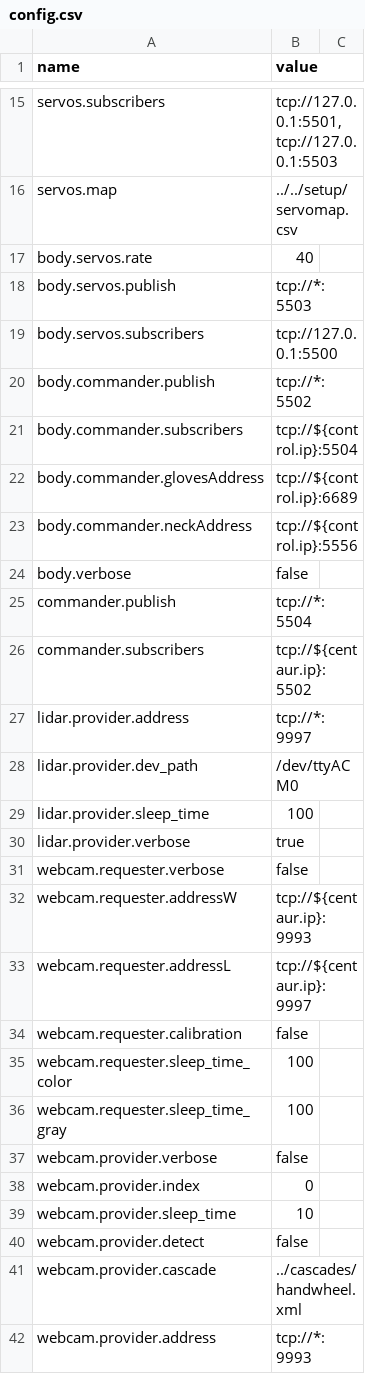
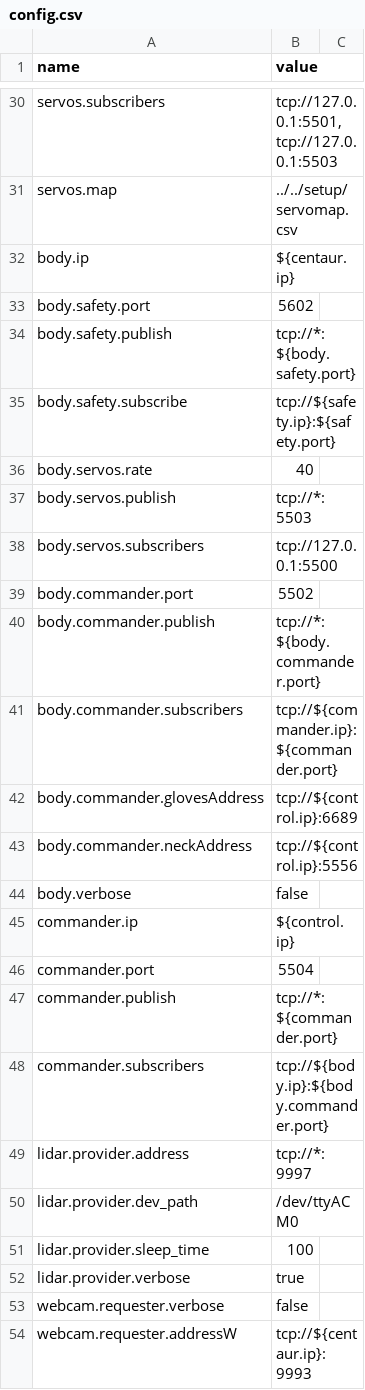
Before and after one commit to wmacevoy/grit, a CSV file: setup/config.csv, drawn as a sheet; only a part is shown, gaps mark what is left out; the shorter side is filled out with more unchanged rows; the diff covers the shown part only.

Commit message:
safety upgrade - in setup
Former-commit-id: 2c1cc999ef1390f14d48f219f8662f7bced3814e

```diff
--- a/setup/config.csv
+++ b/setup/config.csv
@@ -16,2 +31,6 @@ servos.subscribers,"tcp://127.0.0.1:5501,tcp://127.0.0.1:5503"
 servos.map,../../setup/servomap.csv
+body.ip,${centaur.ip}
+body.safety.port,5602
+body.safety.publish,tcp://*:${body.safety.port}
+body.safety.subscribe,tcp://${safety.ip}:${safety.port}
 body.servos.rate,40
@@ -19,4 +38,5 @@ body.servos.publish,tcp://*:5503
 body.servos.subscribers,tcp://127.0.0.1:5500
-body.commander.publish,tcp://*:5502
-body.commander.subscribers,"tcp://${control.ip}:5504"
+body.commander.port,5502
+body.commander.publish,tcp://*:${body.commander.port}
+body.commander.subscribers,"tcp://${commander.ip}:${commander.port}"
 body.commander.glovesAddress,"tcp://${control.ip}:6689"
@@ -24,4 +44,6 @@ body.commander.neckAddress,"tcp://${control.ip}:5556"
 body.verbose,false
-commander.publish,"tcp://*:5504"
-commander.subscribers,"tcp://${centaur.ip}:5502"
+commander.ip,${control.ip}
+commander.port,5504
+commander.publish,"tcp://*:${commander.port}"
+commander.subscribers,"tcp://${body.ip}:${body.commander.port}"
 lidar.provider.address,"tcp://*:9997"
```
Also changed, not shown: 26 added rows, 4 removed rows and 9 edited cells elsewhere in this file.
